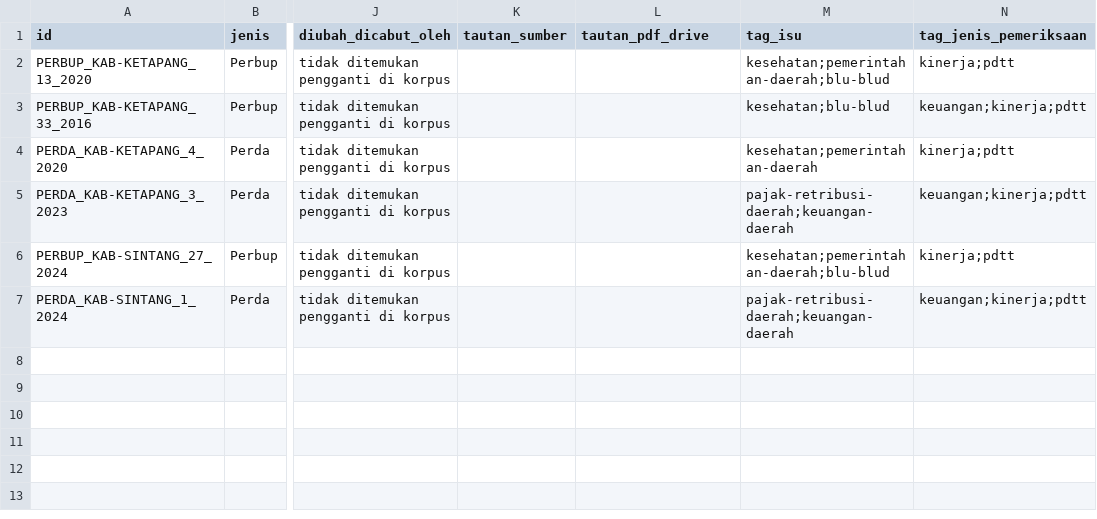
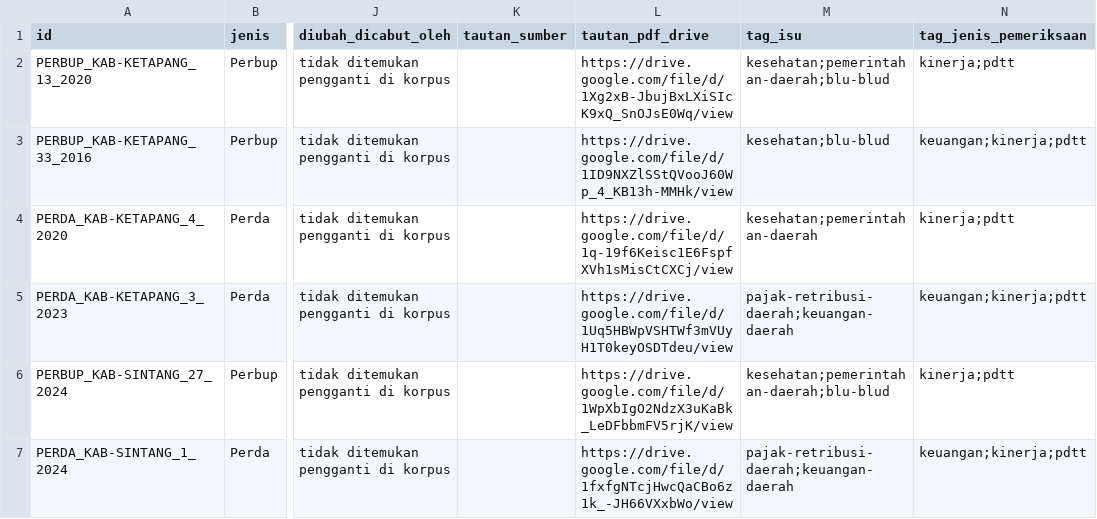
Before and after one commit to primaditra/korpus-daerah, a CSV file: katalog.csv, drawn as a sheet; only a part is shown, gaps mark what is left out; the diff names each change by its address in the sheet, - before the commit and + after, or states it on an @@ line.

```diff
--- a/katalog.csv
+++ b/katalog.csv
-L2 (tautan_pdf_drive): (empty)
+L2 (tautan_pdf_drive): https://drive.google.com/file/d/1Xg2xB-JbujBxLXiSIcK9xQ_SnOJsE0Wq/view
-L3 (tautan_pdf_drive): (empty)
+L3 (tautan_pdf_drive): https://drive.google.com/file/d/1ID9NXZlSStQVooJ60Wp_4_KB13h-MMHk/view
-L4 (tautan_pdf_drive): (empty)
+L4 (tautan_pdf_drive): https://drive.google.com/file/d/1q-19f6Keisc1E6FspfXVh1sMisCtCXCj/view
-L5 (tautan_pdf_drive): (empty)
+L5 (tautan_pdf_drive): https://drive.google.com/file/d/1Uq5HBWpVSHTWf3mVUyH1T0keyOSDTdeu/view
-L6 (tautan_pdf_drive): (empty)
+L6 (tautan_pdf_drive): https://drive.google.com/file/d/1WpXbIgO2NdzX3uKaBk_LeDFbbmFV5rjK/view
-L7 (tautan_pdf_drive): (empty)
+L7 (tautan_pdf_drive): https://drive.google.com/file/d/1fxfgNTcjHwcQaCBo6z1k_-JH66VXxbWo/view
```
